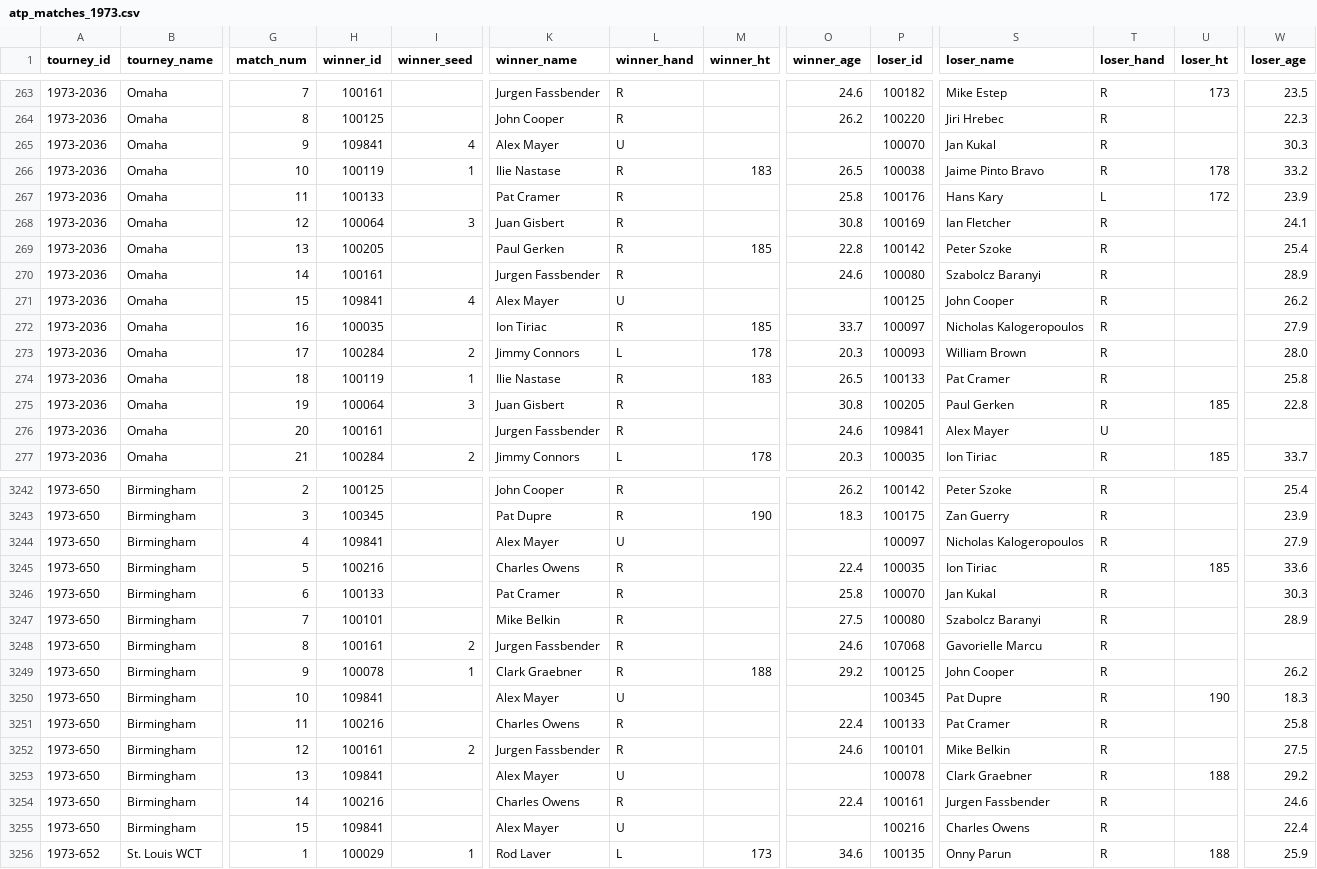
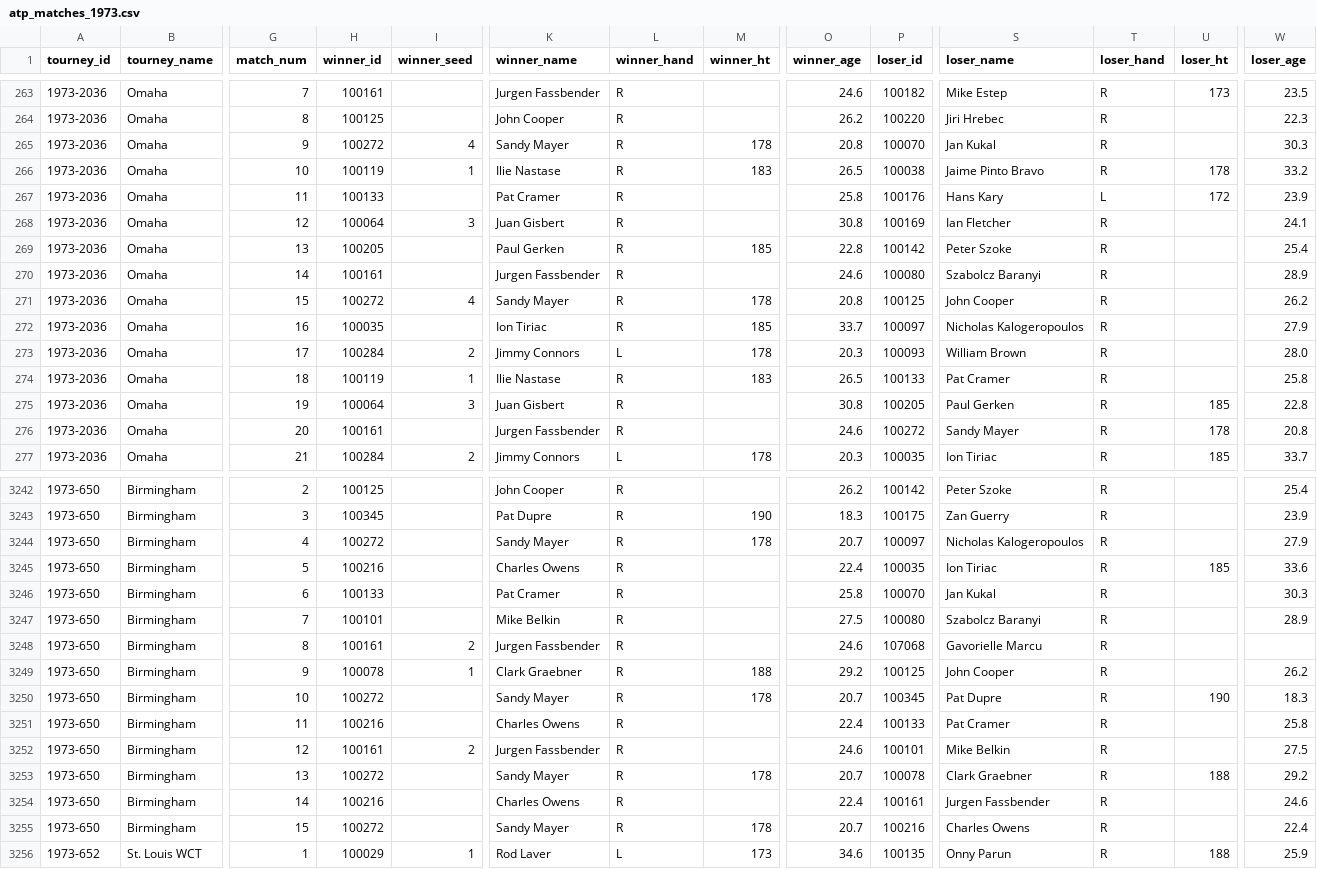
Before and after one commit to JeffSackmann/tennis_atp, a CSV file: atp_matches_1973.csv, drawn as a sheet; only a part is shown, gaps mark what is left out; the diff covers the shown part only; the diff names each change by its address in the sheet, - before the commit and + after, or states it on an @@ line.

```diff
--- a/atp_matches_1973.csv
+++ b/atp_matches_1973.csv
-H265 (winner_id): 109841
+H265 (winner_id): 100272
-K265 (winner_name): Alex Mayer
+K265 (winner_name): Sandy Mayer
-L265 (winner_hand): U
+L265 (winner_hand): R
-M265 (winner_ht): (empty)
+M265 (winner_ht): 178
-O265 (winner_age): (empty)
+O265 (winner_age): 20.8
-H271 (winner_id): 109841
+H271 (winner_id): 100272
-K271 (winner_name): Alex Mayer
+K271 (winner_name): Sandy Mayer
-L271 (winner_hand): U
+L271 (winner_hand): R
-M271 (winner_ht): (empty)
+M271 (winner_ht): 178
-O271 (winner_age): (empty)
+O271 (winner_age): 20.8
-P276 (loser_id): 109841
+P276 (loser_id): 100272
-S276 (loser_name): Alex Mayer
+S276 (loser_name): Sandy Mayer
-T276 (loser_hand): U
+T276 (loser_hand): R
-U276 (loser_ht): (empty)
+U276 (loser_ht): 178
-W276 (loser_age): (empty)
+W276 (loser_age): 20.8
-H3244 (winner_id): 109841
+H3244 (winner_id): 100272
-K3244 (winner_name): Alex Mayer
+K3244 (winner_name): Sandy Mayer
-L3244 (winner_hand): U
+L3244 (winner_hand): R
-M3244 (winner_ht): (empty)
+M3244 (winner_ht): 178
-O3244 (winner_age): (empty)
+O3244 (winner_age): 20.7
-H3250 (winner_id): 109841
+H3250 (winner_id): 100272
-K3250 (winner_name): Alex Mayer
+K3250 (winner_name): Sandy Mayer
-L3250 (winner_hand): U
+L3250 (winner_hand): R
-M3250 (winner_ht): (empty)
+M3250 (winner_ht): 178
-O3250 (winner_age): (empty)
+O3250 (winner_age): 20.7
-H3253 (winner_id): 109841
+H3253 (winner_id): 100272
-K3253 (winner_name): Alex Mayer
+K3253 (winner_name): Sandy Mayer
-L3253 (winner_hand): U
+L3253 (winner_hand): R
-M3253 (winner_ht): (empty)
+M3253 (winner_ht): 178
-O3253 (winner_age): (empty)
+O3253 (winner_age): 20.7
-H3255 (winner_id): 109841
+H3255 (winner_id): 100272
-K3255 (winner_name): Alex Mayer
+K3255 (winner_name): Sandy Mayer
-L3255 (winner_hand): U
+L3255 (winner_hand): R
-M3255 (winner_ht): (empty)
+M3255 (winner_ht): 178
-O3255 (winner_age): (empty)
+O3255 (winner_age): 20.7
```
Also changed, not shown: 17 edited cells elsewhere in this file, atp_matches_1974.csv, atp_matches_1975.csv, 19 other files.
